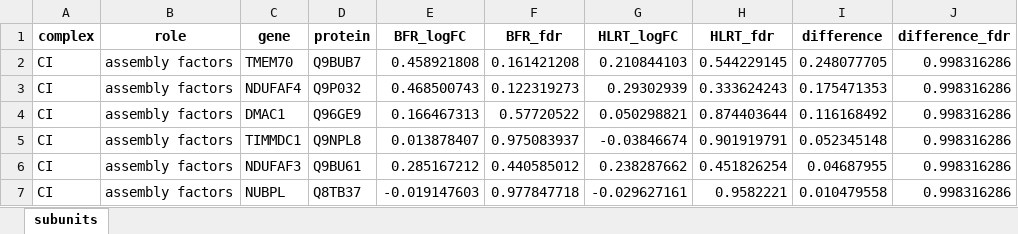
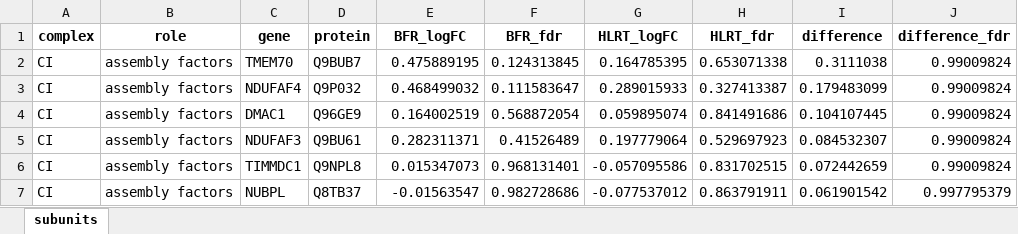
Before and after one commit to Dustyn-T-Lewis/BFR_limpa, an Excel workbook: 05_Mitochondria/03_complex_subunits/c_data/03_complex_subunits.xlsx, sheet subunits, drawn as a sheet; only a part is shown; values as stored, in another font and other column widths than the file's, no borders; removed rows and columns are numbered as before the commit, all else as after; the diff covers the shown part only; the diff names each change by its address in the sheet, - before the commit and + after, or states it on an @@ line.

```diff
--- a/05_Mitochondria/03_complex_subunits/c_data/03_complex_subunits.xlsx (sheet subunits)
+++ b/05_Mitochondria/03_complex_subunits/c_data/03_complex_subunits.xlsx (sheet subunits)
-E2 (BFR_logFC): 0.458921808
+E2 (BFR_logFC): 0.475889195
-F2 (BFR_fdr): 0.161421208
+F2 (BFR_fdr): 0.124313845
-G2 (HLRT_logFC): 0.210844103
+G2 (HLRT_logFC): 0.164785395
-H2 (HLRT_fdr): 0.544229145
+H2 (HLRT_fdr): 0.653071338
-I2 (difference): 0.248077705
+I2 (difference): 0.3111038
-J2:J4 (difference_fdr): 0.998316286
+J2:J4 (difference_fdr): 0.99009824
-E3 (BFR_logFC): 0.468500743
+E3 (BFR_logFC): 0.468499032
-F3 (BFR_fdr): 0.122319273
+F3 (BFR_fdr): 0.111583647
-G3 (HLRT_logFC): 0.29302939
+G3 (HLRT_logFC): 0.289015933
-H3 (HLRT_fdr): 0.333624243
+H3 (HLRT_fdr): 0.327413387
-I3 (difference): 0.175471353
+I3 (difference): 0.179483099
-E4 (BFR_logFC): 0.166467313
+E4 (BFR_logFC): 0.164002519
-F4 (BFR_fdr): 0.57720522
+F4 (BFR_fdr): 0.568872054
-G4 (HLRT_logFC): 0.050298821
+G4 (HLRT_logFC): 0.059895074
-H4 (HLRT_fdr): 0.874403644
+H4 (HLRT_fdr): 0.841491686
-I4 (difference): 0.116168492
+I4 (difference): 0.104107445
-row 5: CI | assembly factors | TIMMDC1 | Q9NPL8 | 0.013878407 | 0.975083937 | -0.03846674 | 0.901919791 | 0.052345148 | 0.998316286
-E5 (BFR_logFC): 0.285167212
+E5 (BFR_logFC): 0.282311371
-F5 (BFR_fdr): 0.440585012
+F5 (BFR_fdr): 0.41526489
-G5 (HLRT_logFC): 0.238287662
+G5 (HLRT_logFC): 0.197779064
-H5 (HLRT_fdr): 0.451826254
+H5 (HLRT_fdr): 0.529697923
-I5 (difference): 0.04687955
+I5 (difference): 0.084532307
-J5 (difference_fdr): 0.998316286
+J5 (difference_fdr): 0.99009824
+row 6: CI | assembly factors | TIMMDC1 | Q9NPL8 | 0.015347073 | 0.968131401 | -0.057095586 | 0.831702515 | 0.072442659 | 0.99009824
-E7 (BFR_logFC): -0.019147603
+E7 (BFR_logFC): -0.01563547
-F7 (BFR_fdr): 0.977847718
+F7 (BFR_fdr): 0.982728686
-G7 (HLRT_logFC): -0.029627161
+G7 (HLRT_logFC): -0.077537012
-H7 (HLRT_fdr): 0.9582221
+H7 (HLRT_fdr): 0.863791911
-I7 (difference): 0.010479558
+I7 (difference): 0.061901542
-J7 (difference_fdr): 0.998316286
+J7 (difference_fdr): 0.997795379
```
Also changed, not shown: 45 added rows, 45 removed rows and 492 edited cells elsewhere in this sheet, 05_Mitochondria/02_test_mito/c_data/02_test_mito.xlsx, 9 other files.
